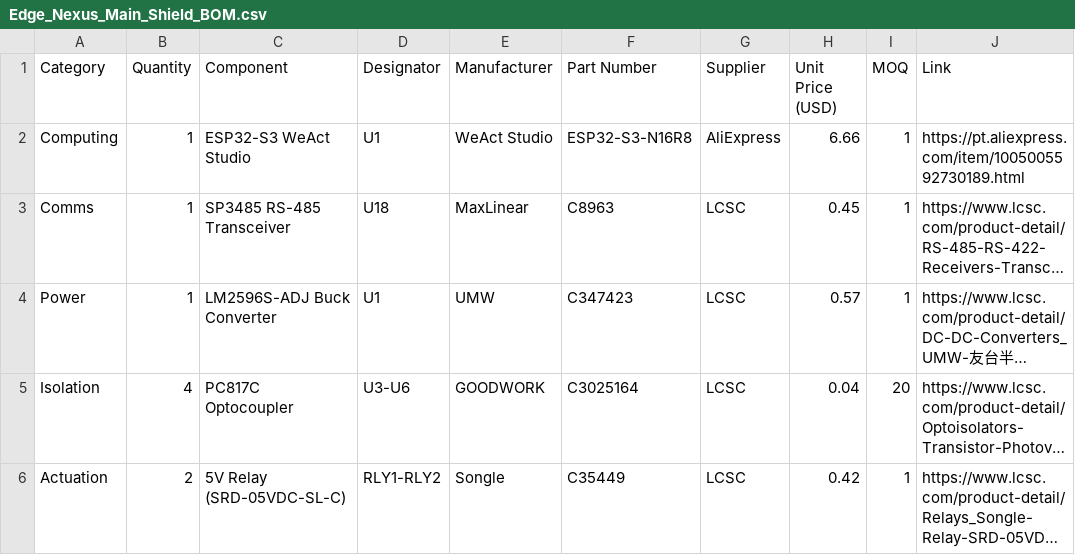
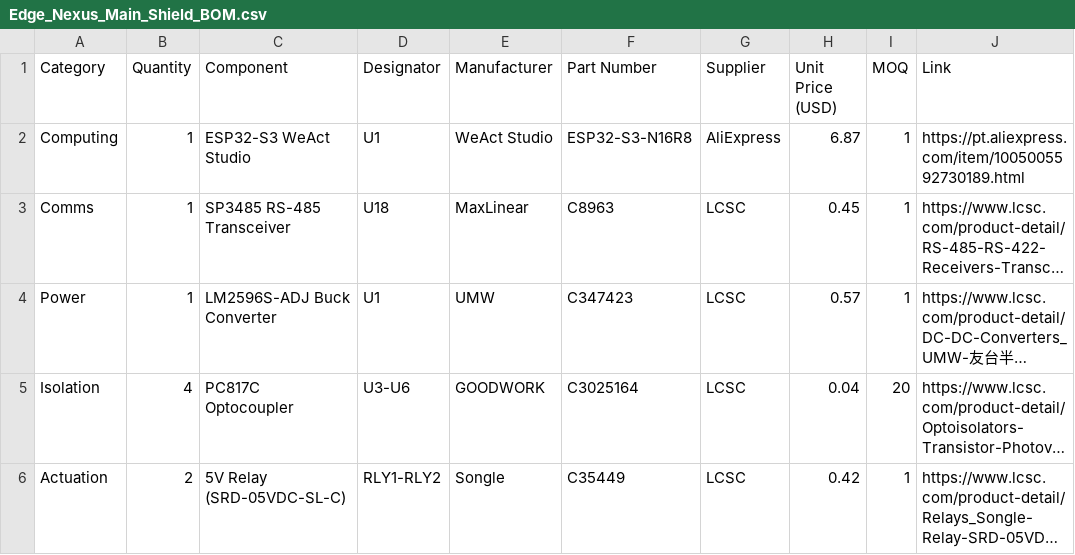
Before and after one commit to EngThi/Edge-Nexus, a CSV file: Hardware/Main_Shield/Fabrication/Edge_Nexus_Main_Shield_BOM.csv, drawn as a sheet; only a part is shown; long unchanged cells end in …; the diff names each change by its address in the sheet, - before the commit and + after, or states it on an @@ line.

```diff
--- a/Hardware/Main_Shield/Fabrication/Edge_Nexus_Main_Shield_BOM.csv
+++ b/Hardware/Main_Shield/Fabrication/Edge_Nexus_Main_Shield_BOM.csv
-H2 (Unit Price (USD)): 6.66
+H2 (Unit Price (USD)): 6.87
```
Also changed, not shown: Hardware/Main_Shield/Fabrication/Edge_Nexus_Main_Shield_PickAndPlace.csv, 10 other files.
